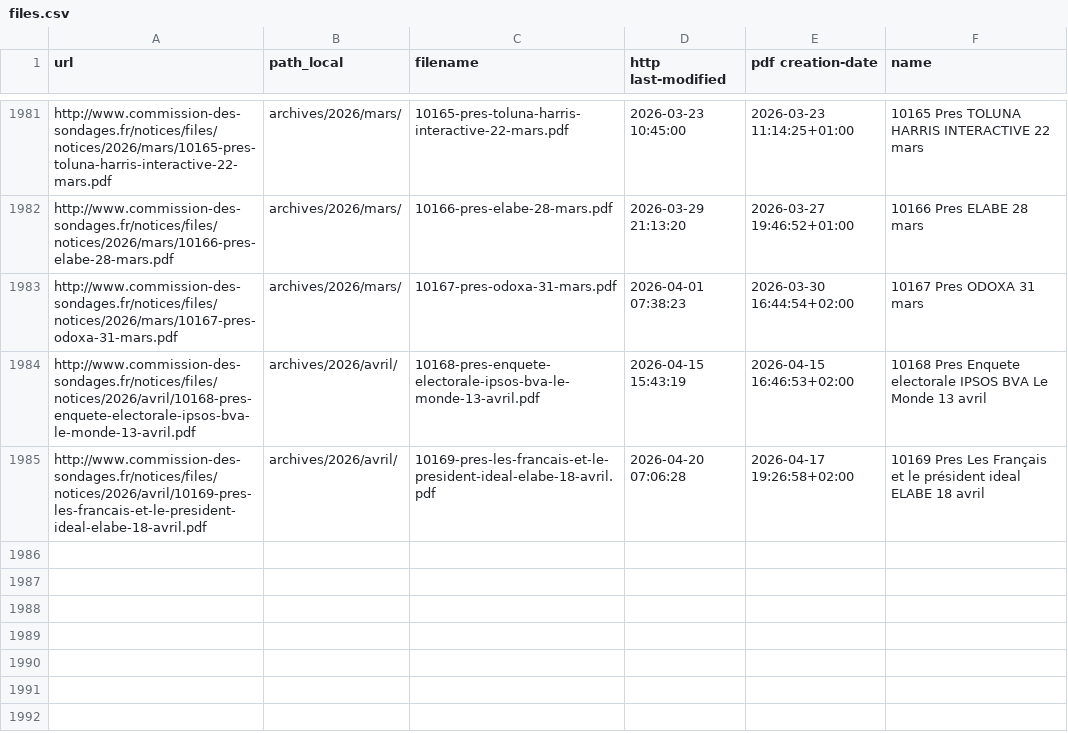
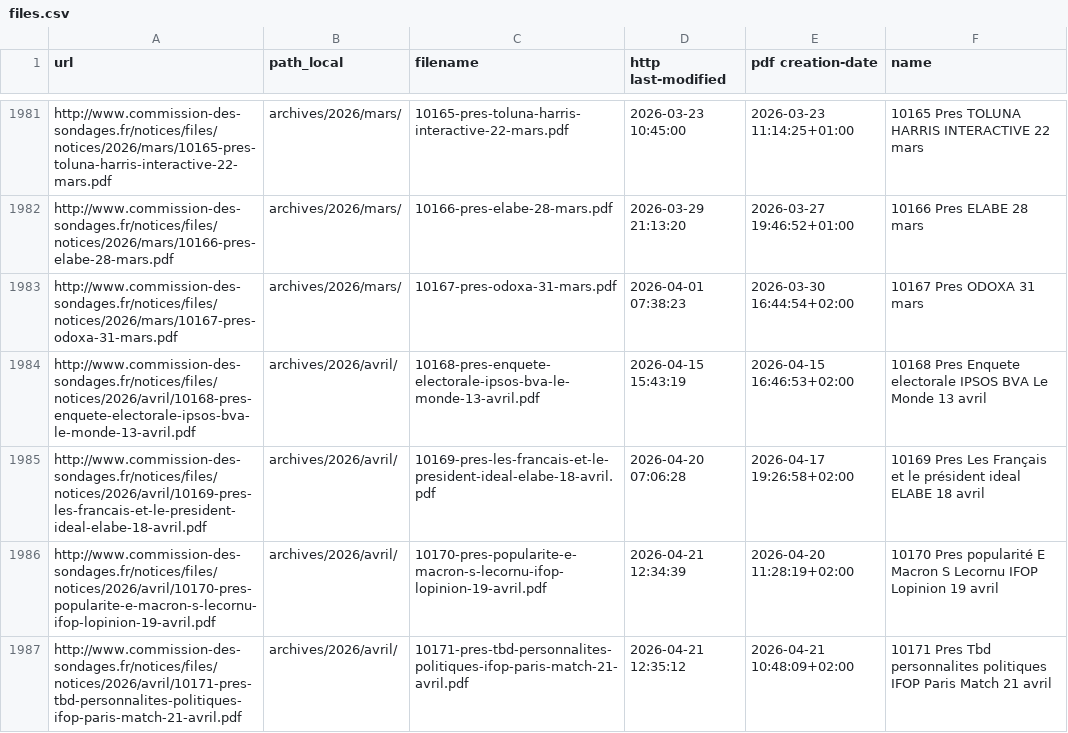
Before and after one commit to MieuxVoter/sondages-commission-index, a CSV file: files.csv, drawn as a sheet; only a part is shown, gaps mark what is left out.

```diff
--- a/files.csv
+++ b/files.csv
@@ -1985 +1985,3 @@ http://www.commission-des-sondages.fr/notices/files/notices/2026/avril/10168-pre
 http://www.commission-des-sondages.fr/notices/files/notices/2026/avril/10169-pres-les-francais-et-le-president-ideal-elabe-18-avril.pdf,archives/2026/avril/,10169-pres-les-francais-et-le-president-ideal-elabe-18-avril.pdf,2026-04-20 07:06:28,2026-04-17 19:26:58+02:00,10169 Pres Les Français et le président ideal ELABE 18 avril
+http://www.commission-des-sondages.fr/notices/files/notices/2026/avril/10170-pres-popularite-e-macron-s-lecornu-ifop-lopinion-19-avril.pdf,archives/2026/avril/,10170-pres-popularite-e-macron-s-lecornu-ifop-lopinion-19-avril.pdf,2026-04-21 12:34:39,2026-04-20 11:28:19+02:00,10170 Pres popularité E Macron S Lecornu IFOP Lopinion 19 avril
+http://www.commission-des-sondages.fr/notices/files/notices/2026/avril/10171-pres-tbd-personnalites-politiques-ifop-paris-match-21-avril.pdf,archives/2026/avril/,10171-pres-tbd-personnalites-politiques-ifop-paris-match-21-avril.pdf,2026-04-21 12:35:12,2026-04-21 10:48:09+02:00,10171 Pres Tbd personnalites politiques IFOP Paris Match 21 avril
```
Also changed, not shown: base.csv, notices_catalog.csv, 2 other files.
